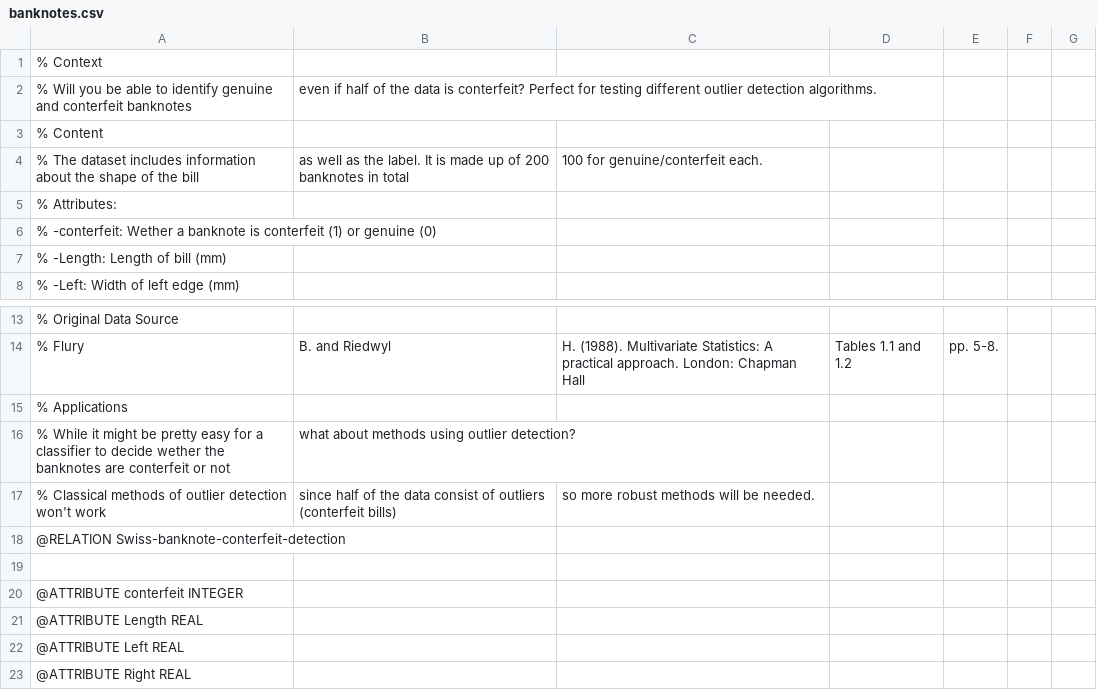
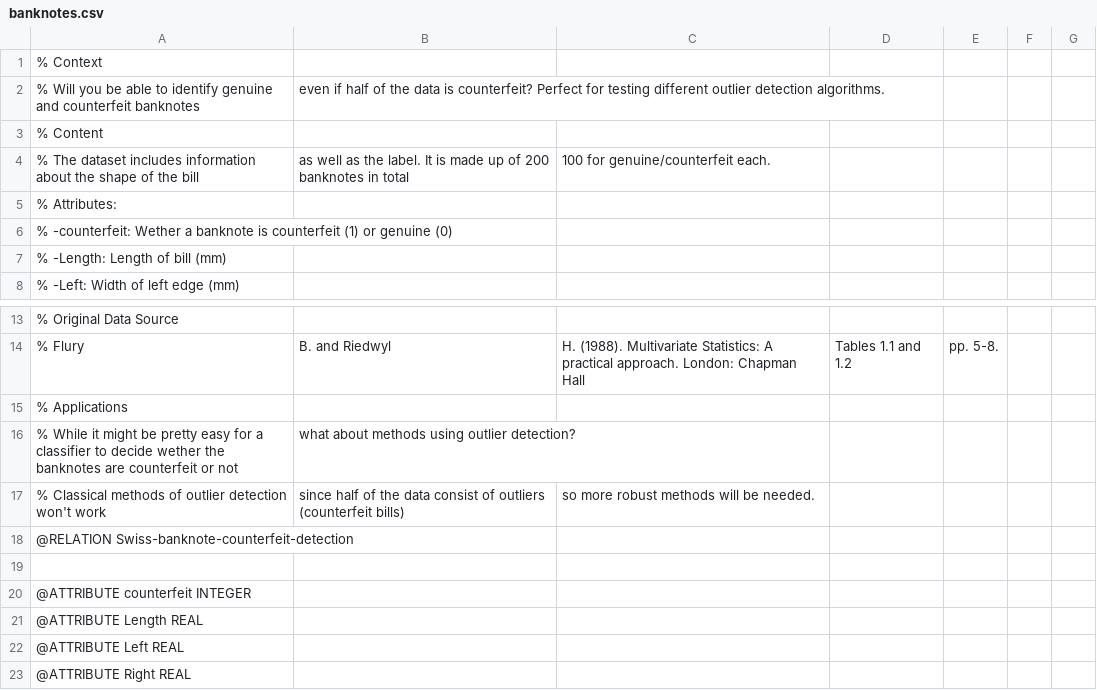
Before and after one commit to MatiPl01/artificial-intelligence-basics, a CSV file: lab5/dataset/banknotes.csv, drawn as a sheet; only a part is shown, gaps mark what is left out.

```diff
--- a/lab5/dataset/banknotes.csv
+++ b/lab5/dataset/banknotes.csv
@@ -1,7 +1,7 @@
 % Context
-% Will you be able to identify genuine and conterfeit banknotes, even if half of the data is conterfeit? Perfect for testing different outlier detection algorithms.
+% Will you be able to identify genuine and counterfeit banknotes, even if half of the data is counterfeit? Perfect for testing different outlier detection algorithms.
 % Content
-% The dataset includes information about the shape of the bill, as well as the label. It is made up of 200 banknotes in total, 100 for genuine/conterfeit each.
+% The dataset includes information about the shape of the bill, as well as the label. It is made up of 200 banknotes in total, 100 for genuine/counterfeit each.
 % Attributes:
-% -conterfeit: Wether a banknote is conterfeit (1) or genuine (0)
+% -counterfeit: Wether a banknote is counterfeit (1) or genuine (0)
 % -Length: Length of bill (mm)
@@ -15,7 +15,7 @@
 % Applications
-% While it might be pretty easy for a classifier to decide wether the banknotes are conterfeit or not, what about methods using outlier detection?
-% Classical methods of outlier detection won't work, since half of the data consist of outliers (conterfeit bills), so more robust methods will be needed.
-@RELATION Swiss-banknote-conterfeit-detection
+% While it might be pretty easy for a classifier to decide wether the banknotes are counterfeit or not, what about methods using outlier detection?
+% Classical methods of outlier detection won't work, since half of the data consist of outliers (counterfeit bills), so more robust methods will be needed.
+@RELATION Swiss-banknote-counterfeit-detection
 
-@ATTRIBUTE conterfeit INTEGER
+@ATTRIBUTE counterfeit INTEGER
 @ATTRIBUTE Length REAL
```
Also changed, not shown: 2 other files.
